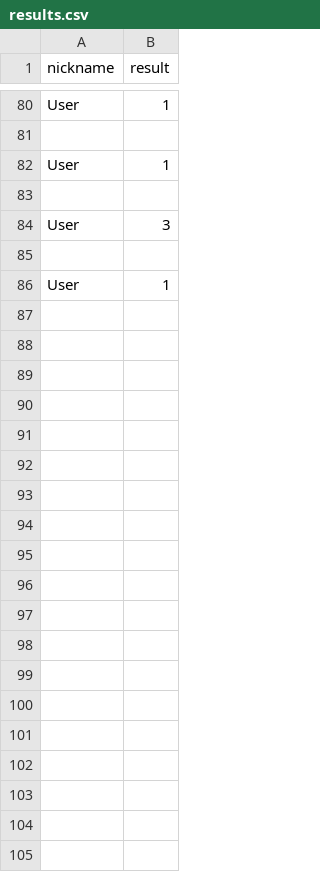
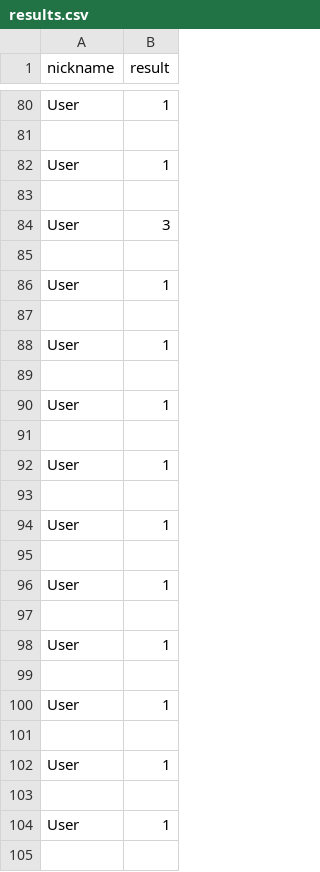
Before and after one commit to Brajenko/lyceum-project-game, a CSV file: results.csv, drawn as a sheet; only a part is shown, gaps mark what is left out; the diff covers the shown part only; the diff names each change by its address in the sheet, - before the commit and + after, or states it on an @@ line.

```diff
--- a/results.csv
+++ b/results.csv
+row 87: (empty)
+row 88: User | 1
+row 89: (empty)
+row 90: User | 1
+row 91: (empty)
+row 92: User | 1
+row 93: (empty)
+row 94: User | 1
+row 95: (empty)
+row 96: User | 1
+row 97: (empty)
+row 98: User | 1
+row 99: (empty)
+row 100: User | 1
+row 101: (empty)
+row 102: User | 1
+row 103: (empty)
+row 104: User | 1
+row 105: (empty)
```
Also changed, not shown: 39 added rows elsewhere in this file, 3 other files.
